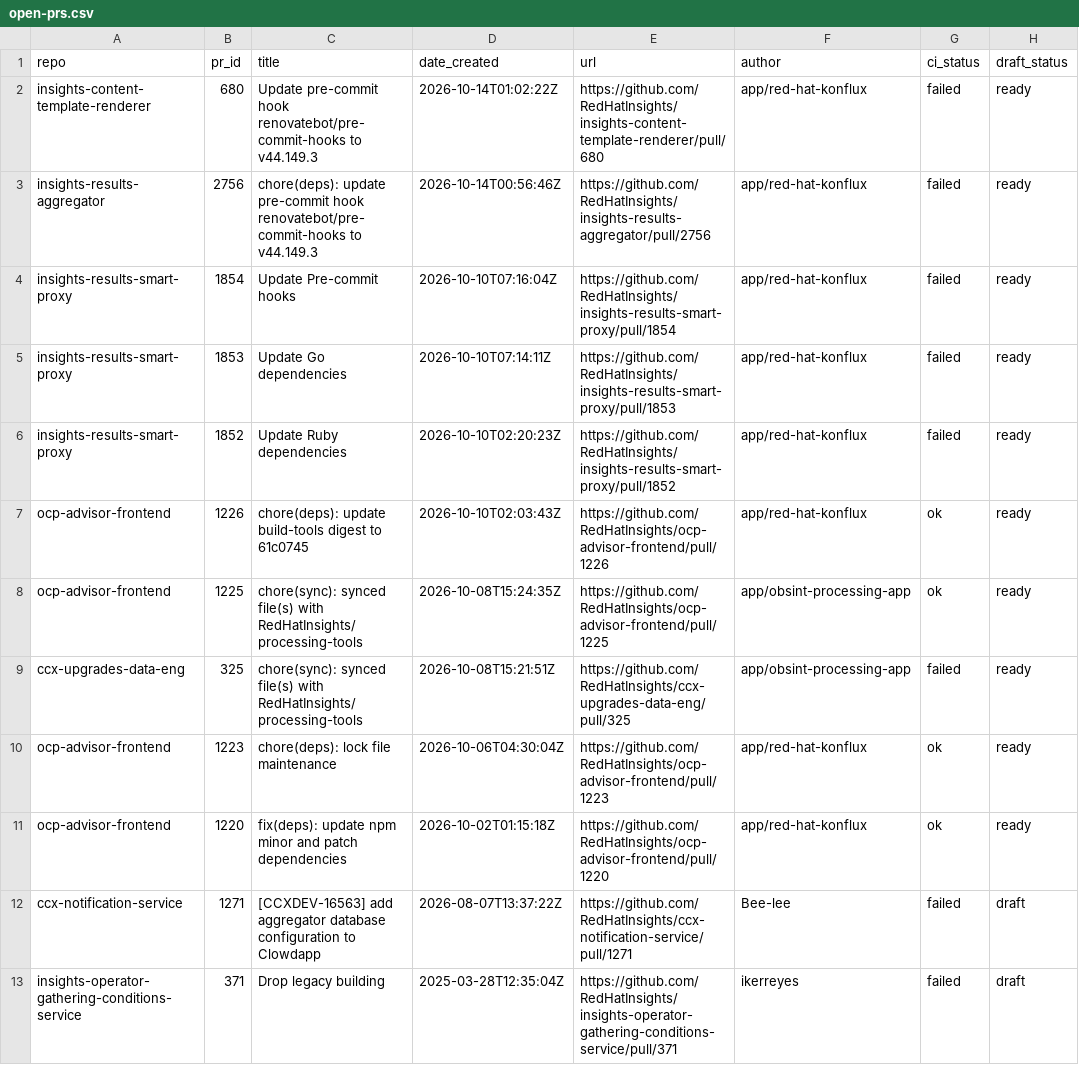
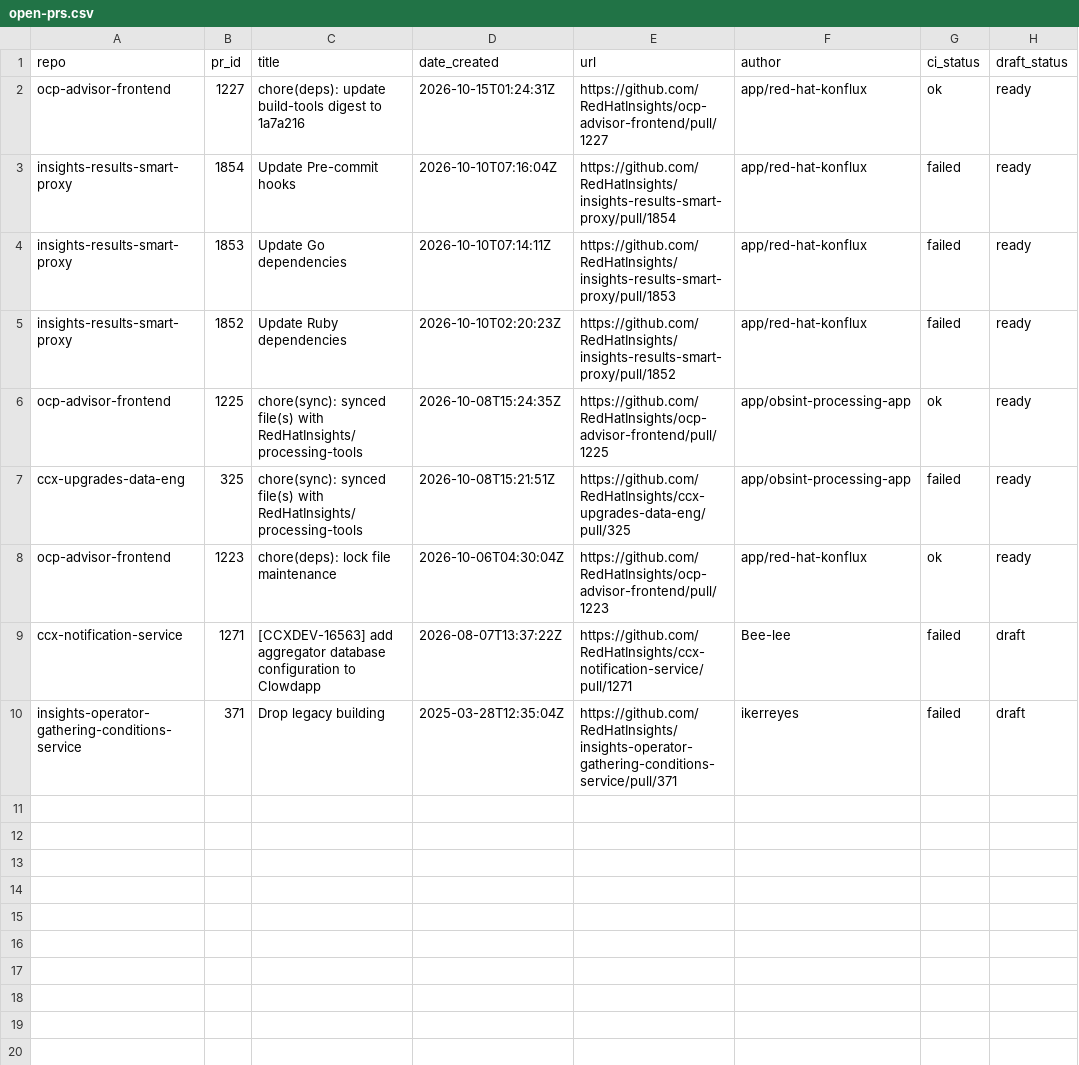
Before and after one commit to RedHatInsights/processing-tools, a CSV file: open_mr_pr/github/open-prs.csv, drawn as a sheet; removed rows and columns are numbered as before the commit, all else as after; the diff names each change by its address in the sheet, - before the commit and + after, or states it on an @@ line.

```diff
--- a/open_mr_pr/github/open-prs.csv
+++ b/open_mr_pr/github/open-prs.csv
-row 2: insights-content-template-renderer | 680 | Update pre-commit hook renovatebot/pre-commit-hooks to v44.149.3 | 2026-10-14T01:02:22Z | https://github.com/RedHatInsights/insights-content-template-renderer/pull/680 | app/red-hat-konflux | failed | ready
-row 3: insights-results-aggregator | 2756 | chore(deps): update pre-commit hook renovatebot/pre-commit-hooks to v44.149.3 | 2026-10-14T00:56:46Z | https://github.com/RedHatInsights/insights-results-aggregator/pull/2756 | app/red-hat-konflux | failed | ready
+row 2: ocp-advisor-frontend | 1227 | chore(deps): update build-tools digest to 1a7a216 | 2026-10-15T01:24:31Z | https://github.com/RedHatInsights/ocp-advisor-frontend/pull/1227 | app/red-hat-konflux | ok | ready
-row 7: ocp-advisor-frontend | 1226 | chore(deps): update build-tools digest to 61c0745 | 2026-10-10T02:03:43Z | https://github.com/RedHatInsights/ocp-advisor-frontend/pull/1226 | app/red-hat-konflux | ok | ready
-row 11: ocp-advisor-frontend | 1220 | fix(deps): update npm minor and patch dependencies | 2026-10-02T01:15:18Z | https://github.com/RedHatInsights/ocp-advisor-frontend/pull/1220 | app/red-hat-konflux | ok | ready
```
Also changed, not shown: 3 other files.
